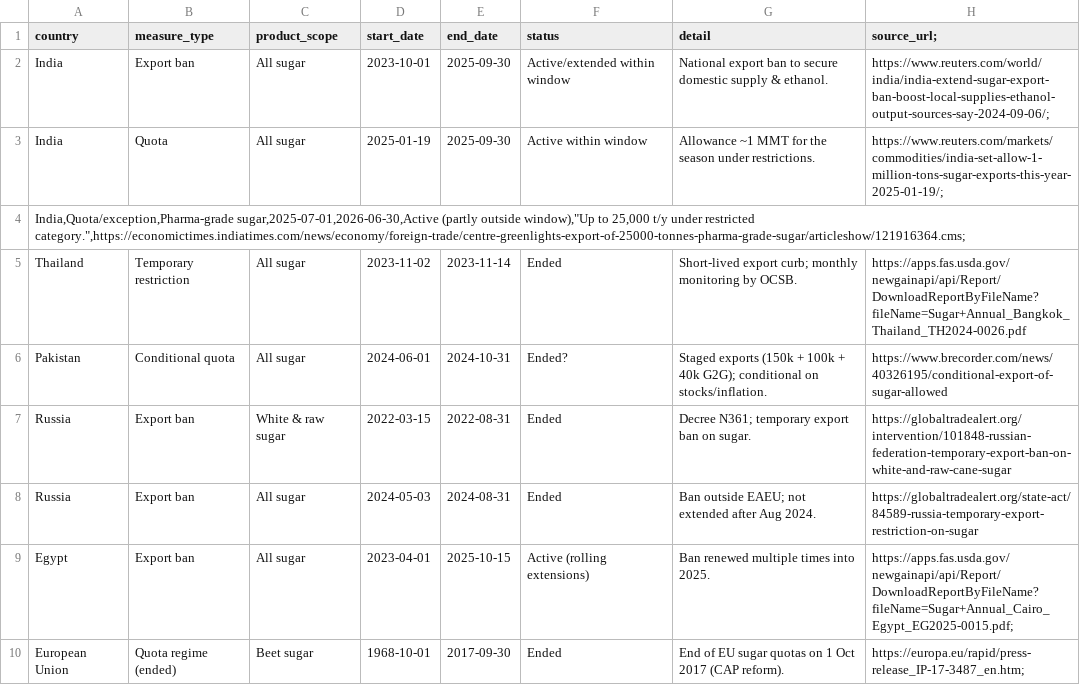
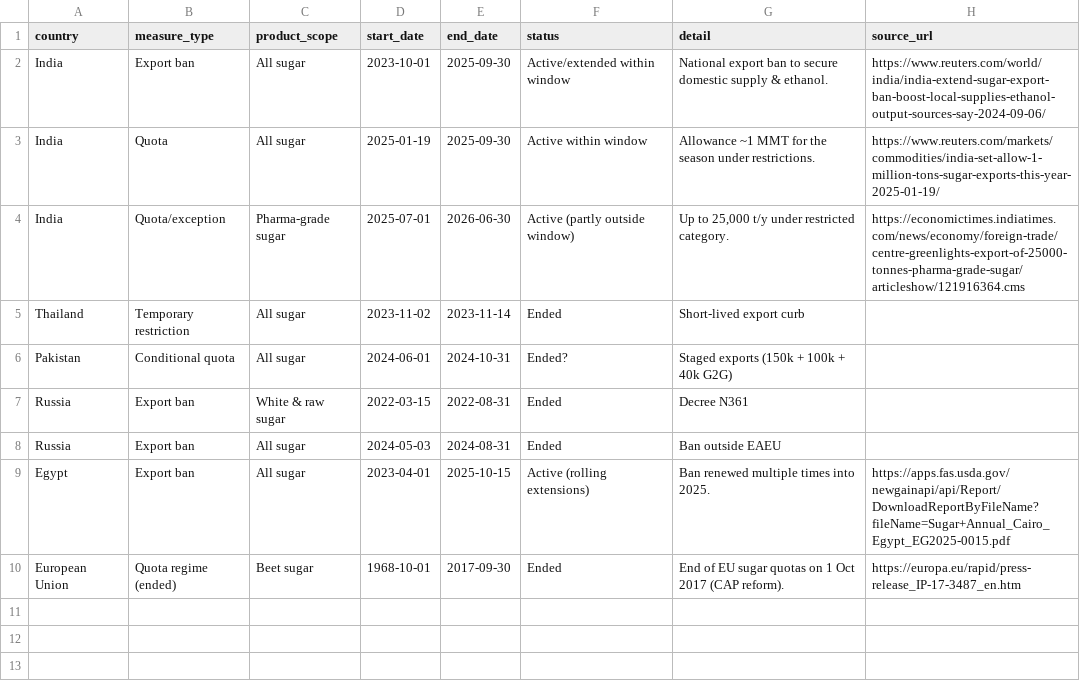
Before and after one commit to sekoumarba/Projet_AMA11, a CSV file: export_restrictions.csv, drawn as a sheet.

Commit message:
Update export_restrictions.csv

```diff
--- a/export_restrictions.csv
+++ b/export_restrictions.csv
@@ -1,10 +1,10 @@
-country,measure_type,product_scope,start_date,end_date,status,detail,source_url;
-India,Export ban,All sugar,2023-10-01,2025-09-30,Active/extended within window,National export ban to secure domestic supply & ethanol.,https://www.reuters.com/world/india/india-extend-sugar-export-ban-boost-local-supplies-ethanol-output-sources-say-2024-09-06/;
-India,Quota,All sugar,2025-01-19,2025-09-30,Active within window,Allowance ~1 MMT for the season under restrictions.,https://www.reuters.com/markets/commodities/india-set-allow-1-million-tons-sugar-exports-this-year-2025-01-19/;
-"India,Quota/exception,Pharma-grade sugar,2025-07-01,2026-06-30,Active (partly outside window),""Up to 25,000 t/y under restricted category."",https://economictimes.indiatimes.com/news/economy/foreign-trade/centre-greenlights-export-of-25000-tonnes-pharma-grade-sugar/articleshow/121916364.cms";
-Thailand,Temporary restriction,All sugar,2023-11-02,2023-11-14,Ended,Short-lived export curb; monthly monitoring by OCSB.,https://apps.fas.usda.gov/newgainapi/api/Report/DownloadReportByFileName?fileName=Sugar+Annual_Bangkok_Thailand_TH2024-0026.pdf
-Pakistan,Conditional quota,All sugar,2024-06-01,2024-10-31,Ended?,Staged exports (150k + 100k + 40k G2G); conditional on stocks/inflation.,https://www.brecorder.com/news/40326195/conditional-export-of-sugar-allowed
-Russia,Export ban,White & raw sugar,2022-03-15,2022-08-31,Ended,Decree N361; temporary export ban on sugar.,https://globaltradealert.org/intervention/101848-russian-federation-temporary-export-ban-on-white-and-raw-cane-sugar
-Russia,Export ban,All sugar,2024-05-03,2024-08-31,Ended,Ban outside EAEU; not extended after Aug 2024.,https://globaltradealert.org/state-act/84589-russia-temporary-export-restriction-on-sugar
-Egypt,Export ban,All sugar,2023-04-01,2025-10-15,Active (rolling extensions),Ban renewed multiple times into 2025.,https://apps.fas.usda.gov/newgainapi/api/Report/DownloadReportByFileName?fileName=Sugar+Annual_Cairo_Egypt_EG2025-0015.pdf;
-European Union,Quota regime (ended),Beet sugar,1968-10-01,2017-09-30,Ended,End of EU sugar quotas on 1 Oct 2017 (CAP reform).,https://europa.eu/rapid/press-release_IP-17-3487_en.htm;
+country,measure_type,product_scope,start_date,end_date,status,detail,source_url
+India,Export ban,All sugar,2023-10-01,2025-09-30,Active/extended within window,National export ban to secure domestic supply & ethanol.,https://www.reuters.com/world/india/india-extend-sugar-export-ban-boost-local-supplies-ethanol-output-sources-say-2024-09-06/
+India,Quota,All sugar,2025-01-19,2025-09-30,Active within window,Allowance ~1 MMT for the season under restrictions.,https://www.reuters.com/markets/commodities/india-set-allow-1-million-tons-sugar-exports-this-year-2025-01-19/
+India,Quota/exception,Pharma-grade sugar,2025-07-01,2026-06-30,Active (partly outside window),"Up to 25,000 t/y under restricted category.",https://economictimes.indiatimes.com/news/economy/foreign-trade/centre-greenlights-export-of-25000-tonnes-pharma-grade-sugar/articleshow/121916364.cms
+Thailand,Temporary restriction,All sugar,2023-11-02,2023-11-14,Ended,Short-lived export curb
+Pakistan,Conditional quota,All sugar,2024-06-01,2024-10-31,Ended?,Staged exports (150k + 100k + 40k G2G)
+Russia,Export ban,White & raw sugar,2022-03-15,2022-08-31,Ended,Decree N361
+Russia,Export ban,All sugar,2024-05-03,2024-08-31,Ended,Ban outside EAEU
+Egypt,Export ban,All sugar,2023-04-01,2025-10-15,Active (rolling extensions),Ban renewed multiple times into 2025.,https://apps.fas.usda.gov/newgainapi/api/Report/DownloadReportByFileName?fileName=Sugar+Annual_Cairo_Egypt_EG2025-0015.pdf
+European Union,Quota regime (ended),Beet sugar,1968-10-01,2017-09-30,Ended,End of EU sugar quotas on 1 Oct 2017 (CAP reform).,https://europa.eu/rapid/press-release_IP-17-3487_en.htm
```
